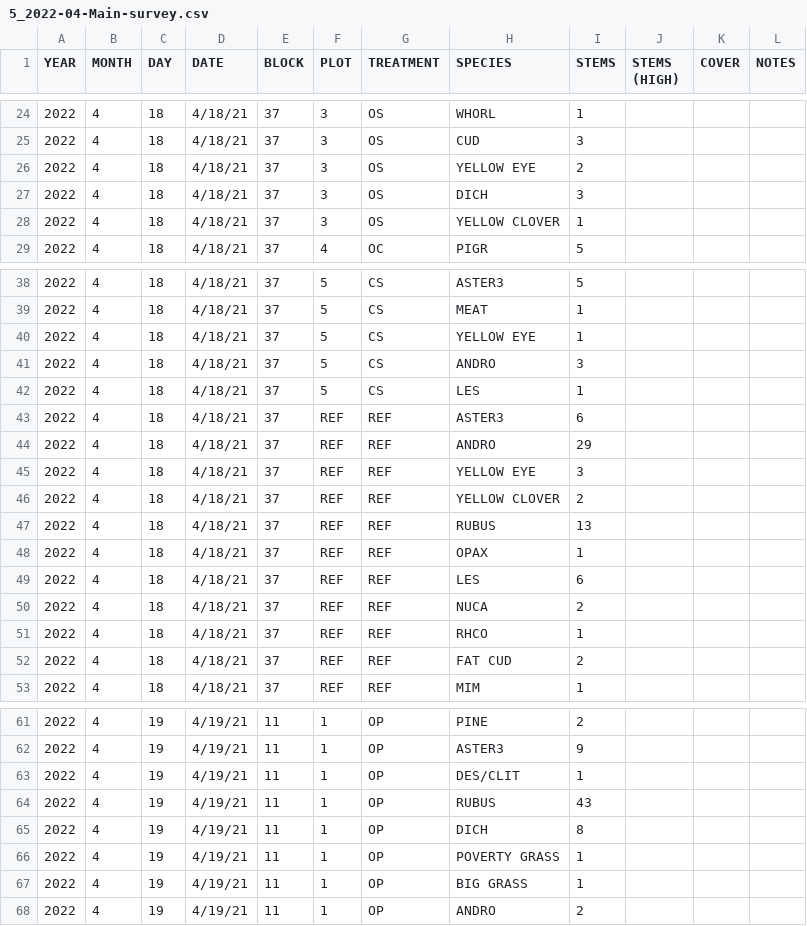
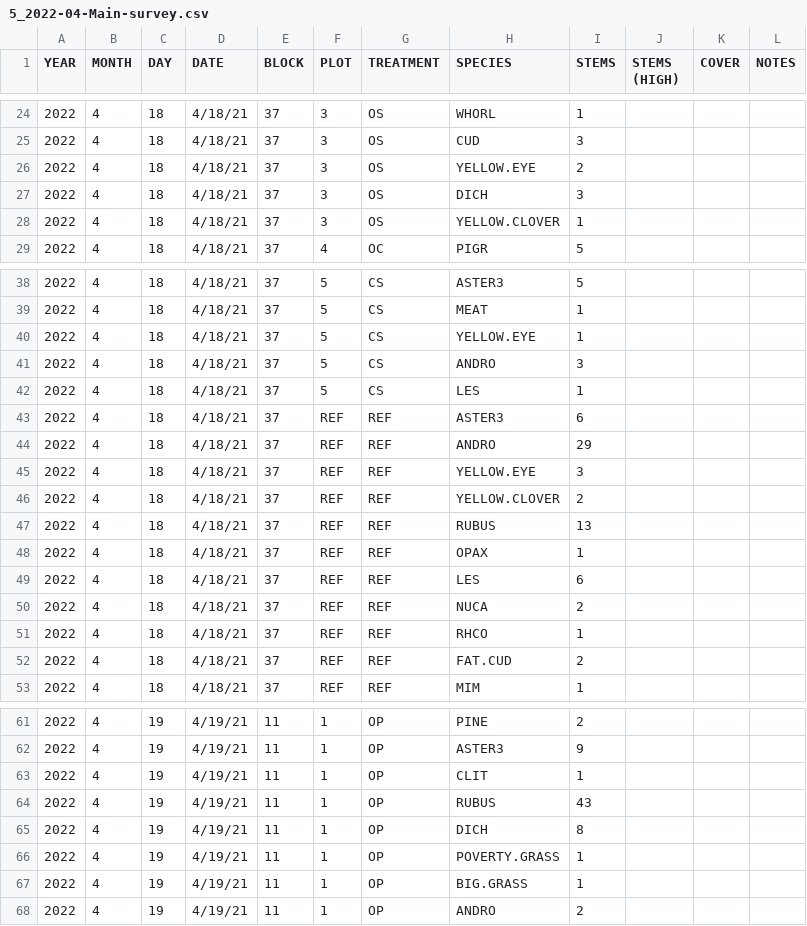
Before and after one commit to masond-UF/SREL, a CSV file: Plants/Raw-data/5_2022-04-Main-survey.csv, drawn as a sheet; only a part is shown, gaps mark what is left out; the diff covers the shown part only.

Commit message:
Started fixing the plant survey data

```diff
--- a/Plants/Raw-data/5_2022-04-Main-survey.csv
+++ b/Plants/Raw-data/5_2022-04-Main-survey.csv
@@ -25,5 +25,5 @@ YEAR,MONTH,DAY,DATE,BLOCK,PLOT,TREATMENT,SPECIES,STEMS,STEMS (HIGH),COVER,NOTES
 2022,4,18,4/18/21,37,3,OS,CUD,3,,,
-2022,4,18,4/18/21,37,3,OS,YELLOW EYE,2,,,
+2022,4,18,4/18/21,37,3,OS,YELLOW.EYE,2,,,
 2022,4,18,4/18/21,37,3,OS,DICH,3,,,
-2022,4,18,4/18/21,37,3,OS,YELLOW CLOVER,1,,,
+2022,4,18,4/18/21,37,3,OS,YELLOW.CLOVER,1,,,
 2022,4,18,4/18/21,37,4,OC,PIGR,5,,,
@@ -39,3 +39,3 @@ YEAR,MONTH,DAY,DATE,BLOCK,PLOT,TREATMENT,SPECIES,STEMS,STEMS (HIGH),COVER,NOTES
 2022,4,18,4/18/21,37,5,CS,MEAT,1,,,
-2022,4,18,4/18/21,37,5,CS,YELLOW EYE,1,,,
+2022,4,18,4/18/21,37,5,CS,YELLOW.EYE,1,,,
 2022,4,18,4/18/21,37,5,CS,ANDRO,3,,,
@@ -44,4 +44,4 @@ YEAR,MONTH,DAY,DATE,BLOCK,PLOT,TREATMENT,SPECIES,STEMS,STEMS (HIGH),COVER,NOTES
 2022,4,18,4/18/21,37,REF,REF,ANDRO,29,,,
-2022,4,18,4/18/21,37,REF,REF,YELLOW EYE,3,,,
-2022,4,18,4/18/21,37,REF,REF,YELLOW CLOVER,2,,,
+2022,4,18,4/18/21,37,REF,REF,YELLOW.EYE,3,,,
+2022,4,18,4/18/21,37,REF,REF,YELLOW.CLOVER,2,,,
 2022,4,18,4/18/21,37,REF,REF,RUBUS,13,,,
@@ -51,3 +51,3 @@ YEAR,MONTH,DAY,DATE,BLOCK,PLOT,TREATMENT,SPECIES,STEMS,STEMS (HIGH),COVER,NOTES
 2022,4,18,4/18/21,37,REF,REF,RHCO,1,,,
-2022,4,18,4/18/21,37,REF,REF,FAT CUD,2,,,
+2022,4,18,4/18/21,37,REF,REF,FAT.CUD,2,,,
 2022,4,18,4/18/21,37,REF,REF,MIM,1,,,
@@ -62,7 +62,7 @@ YEAR,MONTH,DAY,DATE,BLOCK,PLOT,TREATMENT,SPECIES,STEMS,STEMS (HIGH),COVER,NOTES
 2022,4,19,4/19/21,11,1,OP,ASTER3,9,,,
-2022,4,19,4/19/21,11,1,OP,DES/CLIT,1,,,
+2022,4,19,4/19/21,11,1,OP,CLIT,1,,,
 2022,4,19,4/19/21,11,1,OP,RUBUS,43,,,
 2022,4,19,4/19/21,11,1,OP,DICH,8,,,
-2022,4,19,4/19/21,11,1,OP,POVERTY GRASS,1,,,
-2022,4,19,4/19/21,11,1,OP,BIG GRASS,1,,,
+2022,4,19,4/19/21,11,1,OP,POVERTY.GRASS,1,,,
+2022,4,19,4/19/21,11,1,OP,BIG.GRASS,1,,,
 2022,4,19,4/19/21,11,1,OP,ANDRO,2,,,
```
Also changed, not shown: 2 edited cells elsewhere in this file, 3 other files.
